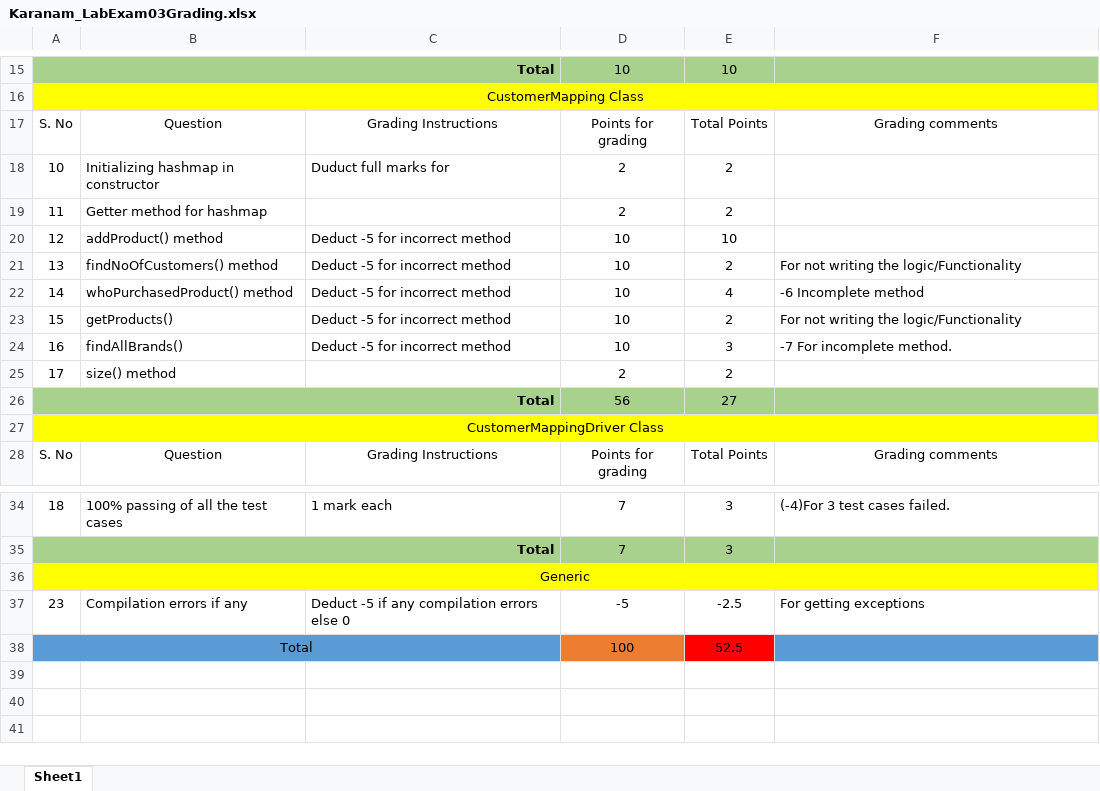
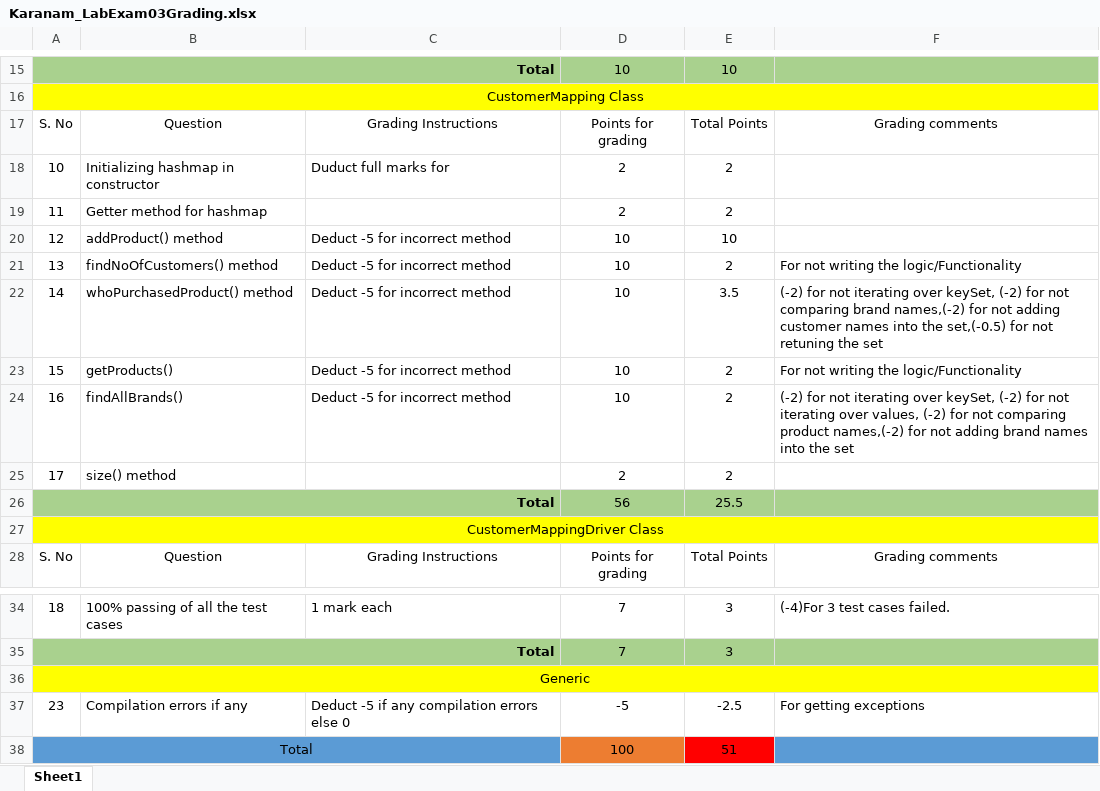
Before and after one commit to vennela-cheekoti/LabExam3Rubrics, an Excel workbook: Karanam_LabExam03Grading.xlsx, sheet Sheet1, drawn as a sheet; only a part is shown, gaps mark what is left out; values as stored, in another font and other column widths than the file's, no borders; table styles not drawn; the diff names each change by its address in the sheet, - before the commit and + after, or states it on an @@ line.

```diff
--- a/Karanam_LabExam03Grading.xlsx (sheet Sheet1)
+++ b/Karanam_LabExam03Grading.xlsx (sheet Sheet1)
-E22: 4
+E22: 3.5
-F22: -6 Incomplete method
+F22: (-2) for not iterating over keySet, (-2) for not comparing brand names,(-2) for not adding customer names into the set,(-0.5) for not retuning the set
-E24: 3
+E24: 2
-F24: -7 For incomplete method.
+F24: (-2) for not iterating over keySet, (-2) for not iterating over values, (-2) for not comparing product names,(-2) for not adding brand names into the set
-E26: 27
+E26: 25.5
-E38: 52.5
+E38: 51
```
Also changed, not shown: Fakki_LabExam03Grading.xlsx, Galla_LabExam03Grading.xlsx, 11 other files.
